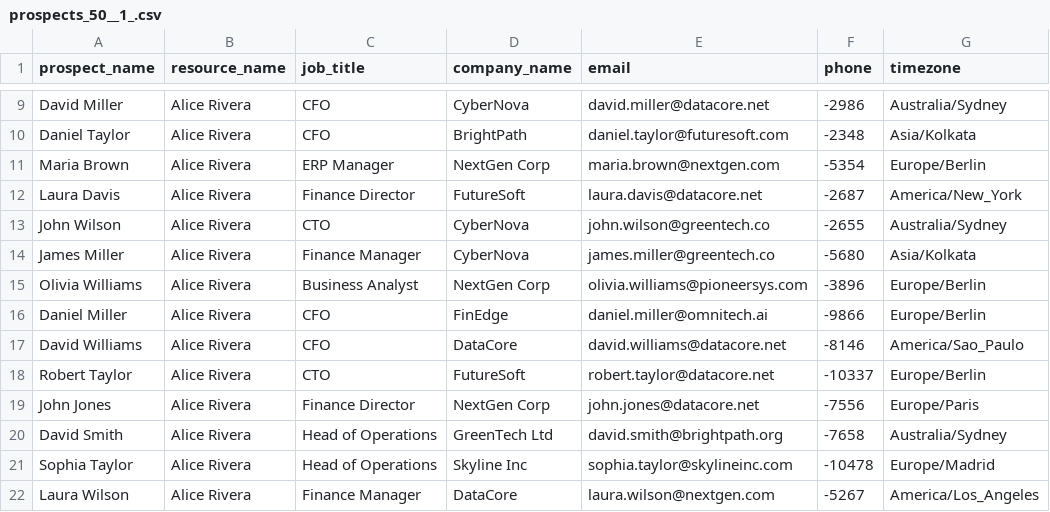
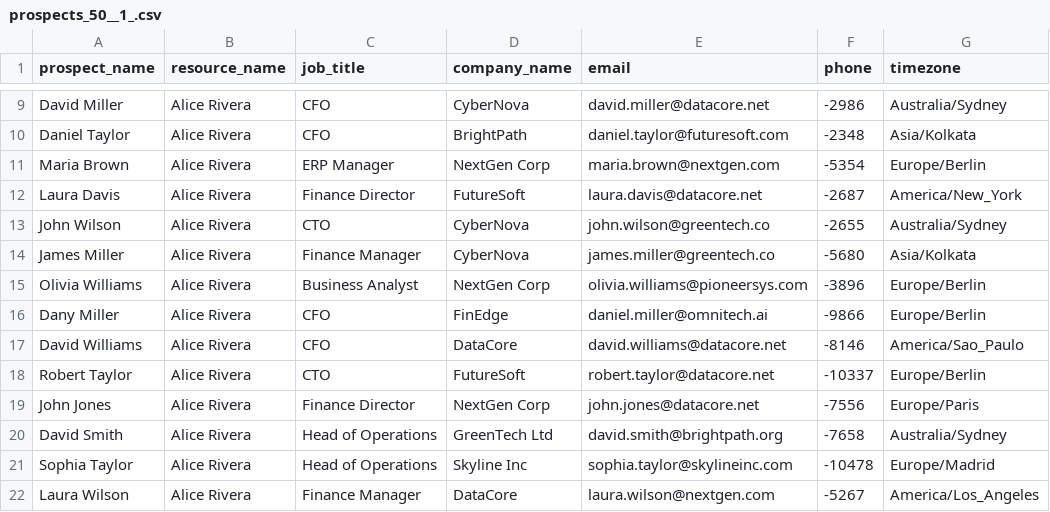
Before and after one commit to DemandifyMedia2022/AI_Calling_Agent, a CSV file: prospects_50__1_.csv, drawn as a sheet; only a part is shown, gaps mark what is left out.

Commit message:
CSV Addition

```diff
--- a/prospects_50__1_.csv
+++ b/prospects_50__1_.csv
@@ -15,3 +15,3 @@ James Miller,Alice Rivera,Finance Manager,CyberNova,james.miller@greentech.co,-5
 Olivia Williams,Alice Rivera,Business Analyst,NextGen Corp,olivia.williams@pioneersys.com,-3896,Europe/Berlin
-Daniel Miller,Alice Rivera,CFO,FinEdge,daniel.miller@omnitech.ai,-9866,Europe/Berlin
+Dany Miller,Alice Rivera,CFO,FinEdge,daniel.miller@omnitech.ai,-9866,Europe/Berlin
 David Williams,Alice Rivera,CFO,DataCore,david.williams@datacore.net,-8146,America/Sao_Paulo
```
